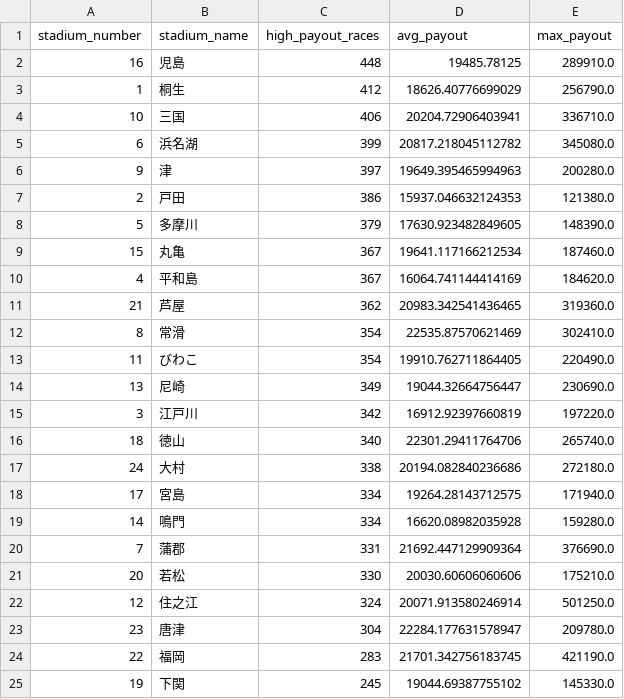
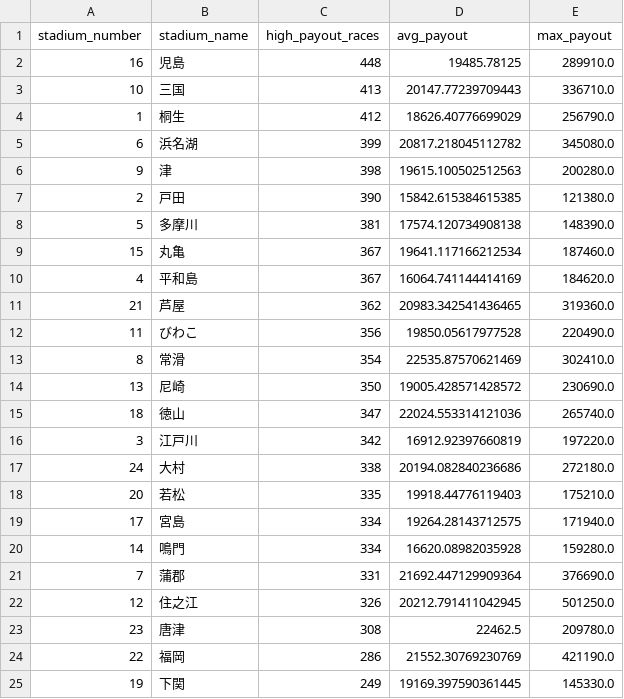
Before and after one commit to Patrickimamura/boatrace-analysis, a CSV file: output/stadium_high_payout_summary.csv, drawn as a sheet.

```diff
--- a/output/stadium_high_payout_summary.csv
+++ b/output/stadium_high_payout_summary.csv
@@ -2,8 +2,8 @@
 16,児島,448,19485.78125,289910.0
+10,三国,413,20147.77239709443,336710.0
 1,桐生,412,18626.40776699029,256790.0
-10,三国,406,20204.72906403941,336710.0
 6,浜名湖,399,20817.218045112782,345080.0
-9,津,397,19649.395465994963,200280.0
-2,戸田,386,15937.046632124353,121380.0
-5,多摩川,379,17630.923482849605,148390.0
+9,津,398,19615.100502512563,200280.0
+2,戸田,390,15842.615384615385,121380.0
+5,多摩川,381,17574.120734908138,148390.0
 15,丸亀,367,19641.117166212534,187460.0
@@ -11,8 +11,9 @@
 21,芦屋,362,20983.342541436465,319360.0
+11,びわこ,356,19850.05617977528,220490.0
 8,常滑,354,22535.87570621469,302410.0
-11,びわこ,354,19910.762711864405,220490.0
-13,尼崎,349,19044.32664756447,230690.0
+13,尼崎,350,19005.428571428572,230690.0
+18,徳山,347,22024.553314121036,265740.0
 3,江戸川,342,16912.92397660819,197220.0
-18,徳山,340,22301.29411764706,265740.0
 24,大村,338,20194.082840236686,272180.0
+20,若松,335,19918.44776119403,175210.0
 17,宮島,334,19264.28143712575,171940.0
@@ -20,6 +21,5 @@
 7,蒲郡,331,21692.447129909364,376690.0
-20,若松,330,20030.60606060606,175210.0
-12,住之江,324,20071.913580246914,501250.0
-23,唐津,304,22284.177631578947,209780.0
-22,福岡,283,21701.342756183745,421190.0
-19,下関,245,19044.69387755102,145330.0
+12,住之江,326,20212.791411042945,501250.0
+23,唐津,308,22462.5,209780.0
+22,福岡,286,21552.30769230769,421190.0
+19,下関,249,19169.397590361445,145330.0
```
Also changed, not shown: output/pattern_by_boat_order.csv, output/pattern_by_course_order.csv, 7 other files.
